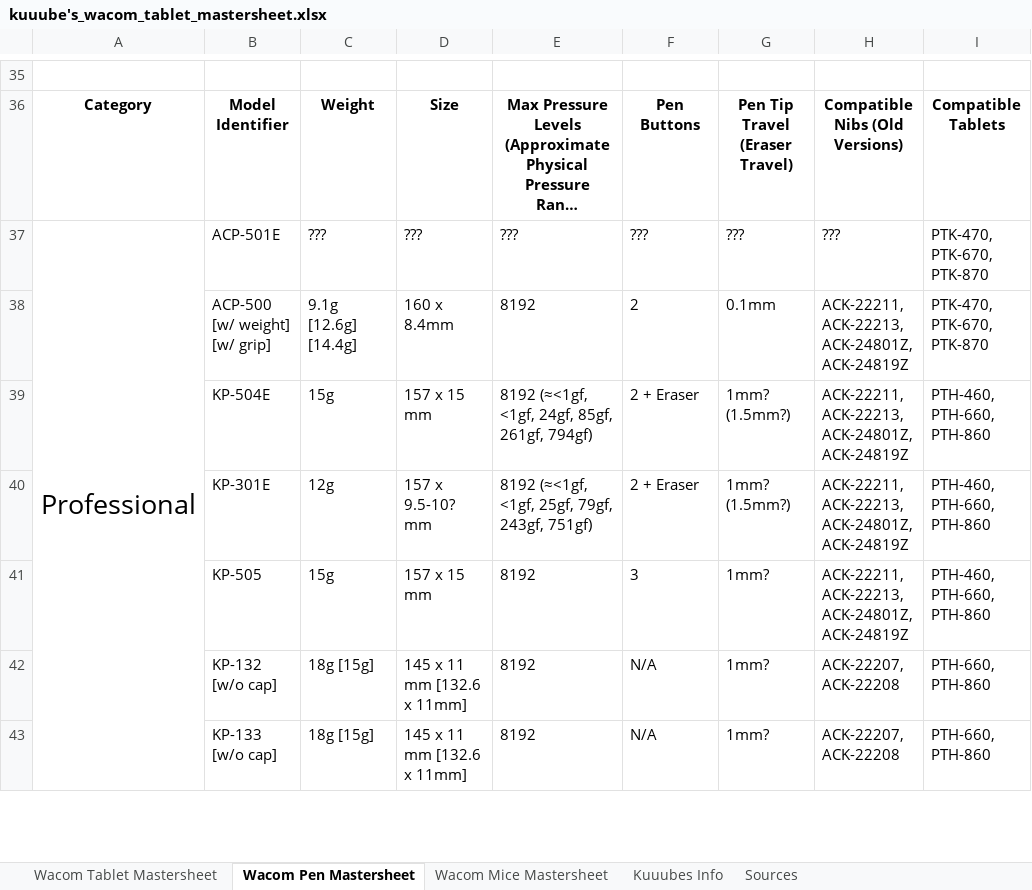
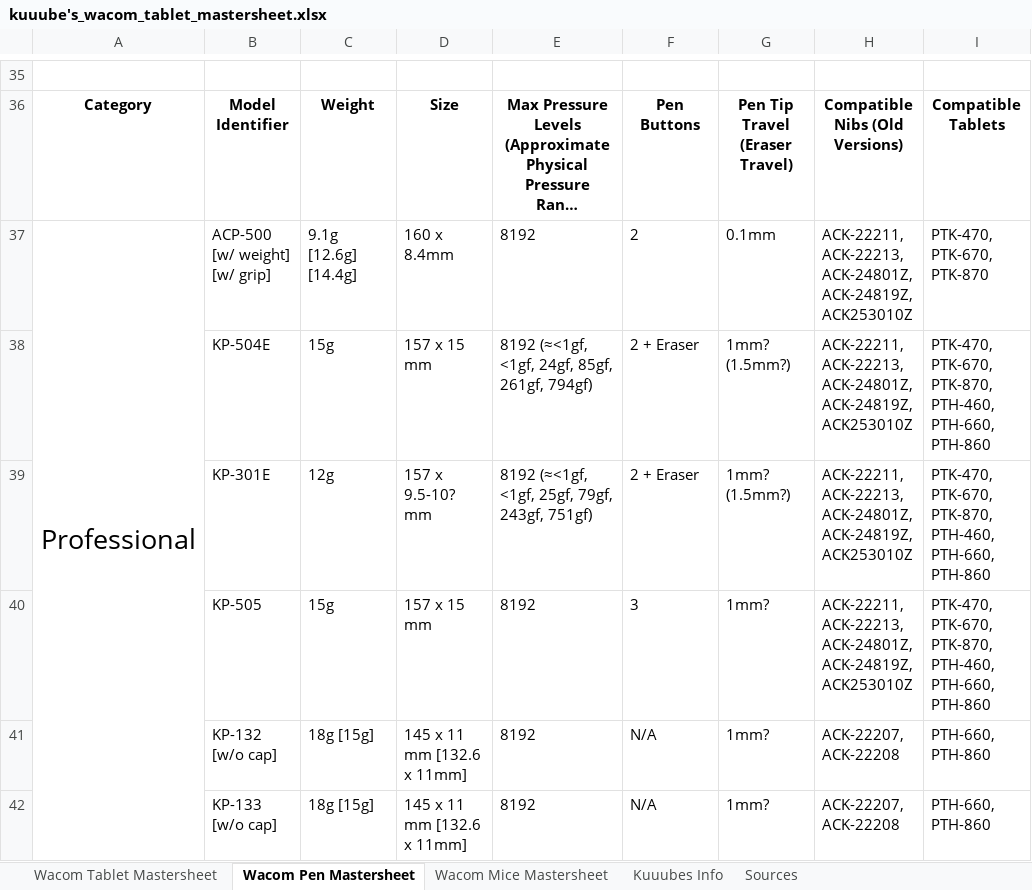
Before and after one commit to Kuuuube/Kuuuube.github.io, an Excel workbook: kuuube's_wacom_tablet_mastersheet.xlsx, sheet Wacom Pen Mastersheet, drawn as a sheet; only a part is shown, gaps mark what is left out; long unchanged cells end in …; values as stored, in another font and other column widths than the file's, no borders; charts and pictures not drawn; removed rows and columns are numbered as before the commit, all else as after; the diff covers the shown part only; the diff names each change by its address in the sheet, - before the commit and + after, or states it on an @@ line.

Commit message:
Update sheets

```diff
--- a/kuuube's_wacom_tablet_mastersheet.xlsx (sheet Wacom Pen Mastersheet)
+++ b/kuuube's_wacom_tablet_mastersheet.xlsx (sheet Wacom Pen Mastersheet)
-row 37: Professional | ACP-501E | ??? | ??? | ??? | ??? | ??? | ??? | PTK-470, PTK-670, PTK-870
-A37: (empty)
+A37: Professional
+A37:A82 merged
-H37:H40: …ACK-22213, ACK-24801Z, ACK-24819Z
+H37:H40: …ACK-22213, ACK-24801Z, ACK-24819Z, ACK253010Z
-I38:I40: PTH-460, PTH-660, PTH-860
+I38:I40: PTK-470, PTK-670, PTK-870, PTH-460, PTH-660, PTH-860
```
Also changed, not shown: 13 edited cells elsewhere in this sheet, sheet Wacom Tablet Mastersheet, kuuube's_tablet_buying_guide.xlsx, kuuube's_wacom_nib_compatibility_mastersheet.xlsx, 11 other files.
